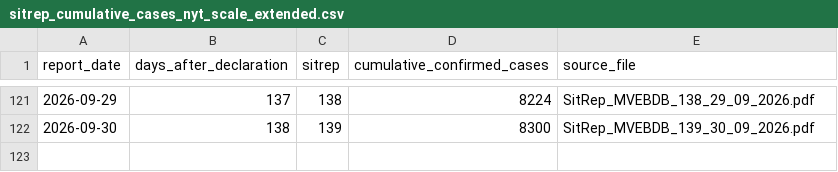
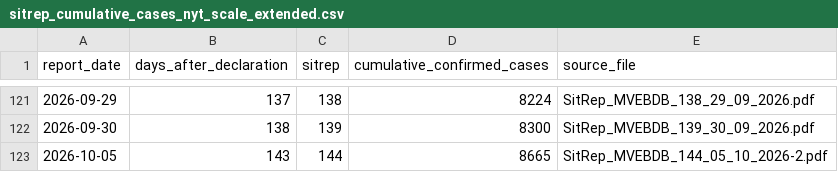
Before and after one commit to aiclinicalmentor-sketch/furiousdoctors, a CSV file: public/assets/bundibugyo/sitrep_cumulative_cases_nyt_scale_extended.csv, drawn as a sheet; only a part is shown, gaps mark what is left out.

```diff
--- a/public/assets/bundibugyo/sitrep_cumulative_cases_nyt_scale_extended.csv
+++ b/public/assets/bundibugyo/sitrep_cumulative_cases_nyt_scale_extended.csv
@@ -122 +122,2 @@ report_date,days_after_declaration,sitrep,cumulative_confirmed_cases,source_file
 2026-09-30,138,139,8300,SitRep_MVEBDB_139_30_09_2026.pdf
+2026-10-05,143,144,8665,SitRep_MVEBDB_144_05_10_2026-2.pdf
```
Also changed, not shown: 6 other files.
